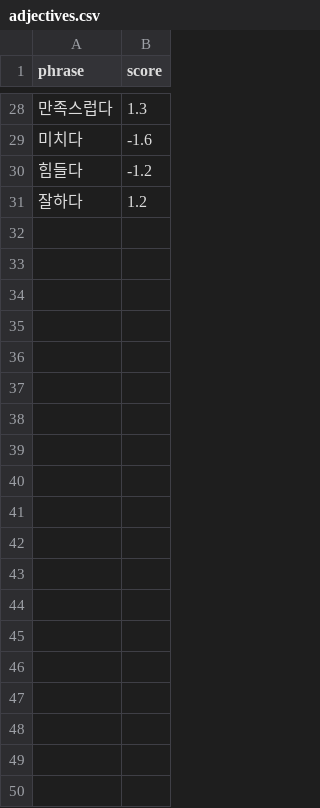
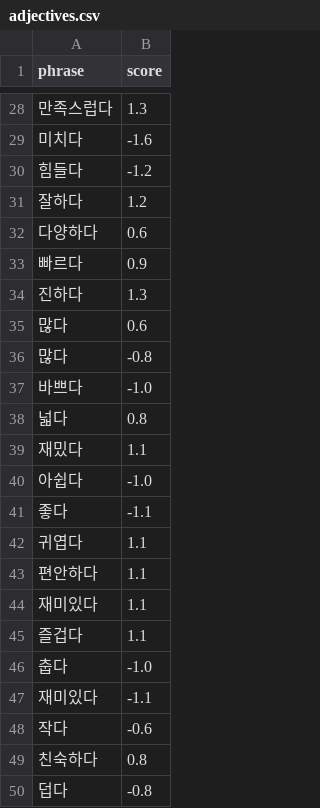
Before and after one commit to gayoonchoi/GradioNaverSentiment, a CSV file: dic/adjectives.csv, drawn as a sheet; only a part is shown, gaps mark what is left out; the diff covers the shown part only; the diff names each change by its address in the sheet, - before the commit and + after, or states it on an @@ line.

```diff
--- a/dic/adjectives.csv
+++ b/dic/adjectives.csv
+row 32: 다양하다 | 0.6
+row 33: 빠르다 | 0.9
+row 34: 진하다 | 1.3
+row 35: 많다 | 0.6
+row 36: 많다 | -0.8
+row 37: 바쁘다 | -1.0
+row 38: 넓다 | 0.8
+row 39: 재밌다 | 1.1
+row 40: 아쉽다 | -1.0
+row 41: 좋다 | -1.1
+row 42: 귀엽다 | 1.1
+row 43: 편안하다 | 1.1
+row 44: 재미있다 | 1.1
+row 45: 즐겁다 | 1.1
+row 46: 춥다 | -1.0
+row 47: 재미있다 | -1.1
+row 48: 작다 | -0.6
+row 49: 친숙하다 | 0.8
+row 50: 덥다 | -0.8
```
Also changed, not shown: 34 added rows elsewhere in this file, dic/amplifiers.csv, dic/idioms.csv, 23 other files.
